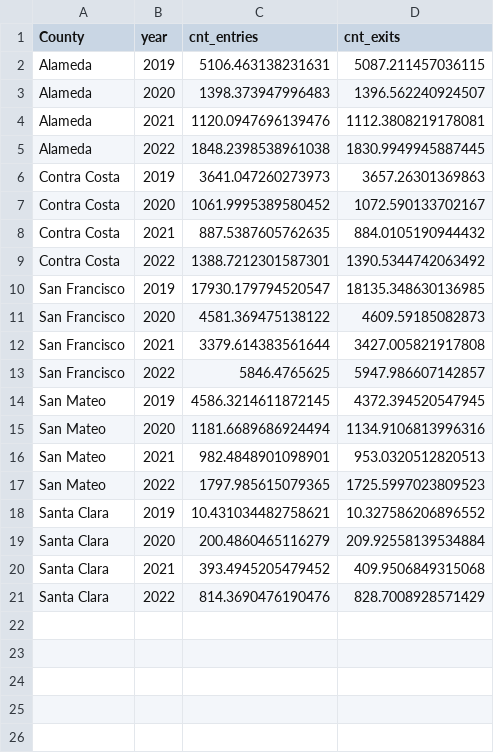
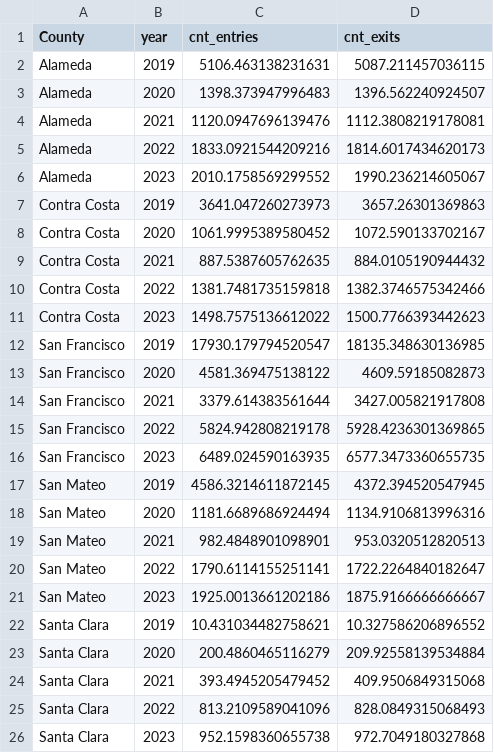
Before and after one commit to katldewitt/data_viz_covid_bart, a CSV file: 100_QA_files/100_qa_temp_yearly.csv, drawn as a sheet.

```diff
--- a/100_QA_files/100_qa_temp_yearly.csv
+++ b/100_QA_files/100_qa_temp_yearly.csv
@@ -4,3 +4,4 @@ Alameda,2020,1398.373947996483,1396.562240924507
 Alameda,2021,1120.0947696139476,1112.3808219178081
-Alameda,2022,1848.2398538961038,1830.9949945887445
+Alameda,2022,1833.0921544209216,1814.6017434620173
+Alameda,2023,2010.1758569299552,1990.236214605067
 Contra Costa,2019,3641.047260273973,3657.26301369863
@@ -8,3 +9,4 @@ Contra Costa,2020,1061.9995389580452,1072.590133702167
 Contra Costa,2021,887.5387605762635,884.0105190944432
-Contra Costa,2022,1388.7212301587301,1390.5344742063492
+Contra Costa,2022,1381.7481735159818,1382.3746575342466
+Contra Costa,2023,1498.7575136612022,1500.7766393442623
 San Francisco,2019,17930.179794520547,18135.348630136985
@@ -12,3 +14,4 @@ San Francisco,2020,4581.369475138122,4609.59185082873
 San Francisco,2021,3379.614383561644,3427.005821917808
-San Francisco,2022,5846.4765625,5947.986607142857
+San Francisco,2022,5824.942808219178,5928.4236301369865
+San Francisco,2023,6489.024590163935,6577.3473360655735
 San Mateo,2019,4586.3214611872145,4372.394520547945
@@ -16,3 +19,4 @@ San Mateo,2020,1181.6689686924494,1134.9106813996316
 San Mateo,2021,982.4848901098901,953.0320512820513
-San Mateo,2022,1797.985615079365,1725.5997023809523
+San Mateo,2022,1790.6114155251141,1722.2264840182647
+San Mateo,2023,1925.0013661202186,1875.9166666666667
 Santa Clara,2019,10.431034482758621,10.327586206896552
@@ -20,2 +24,3 @@ Santa Clara,2020,200.4860465116279,209.92558139534884
 Santa Clara,2021,393.4945205479452,409.9506849315068
-Santa Clara,2022,814.3690476190476,828.7008928571429
+Santa Clara,2022,813.2109589041096,828.0849315068493
+Santa Clara,2023,952.1598360655738,972.7049180327868
```
Also changed, not shown: 100_QA_files/100_qa_temp_monthly.csv, 100_QA_files/101_qa_na_vals.csv, 7 other files.
